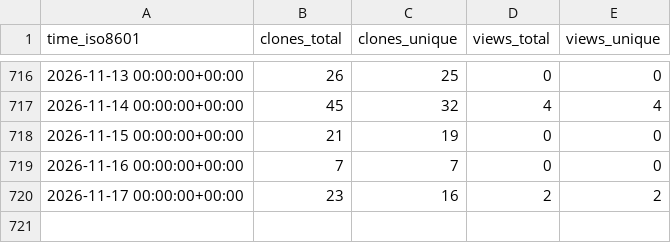
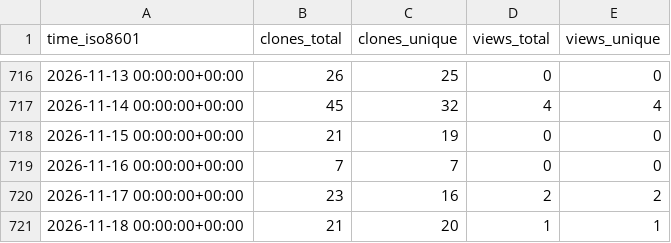
Before and after one commit to cubicleguy/ess_imu_driver2, a CSV file: cubicleguy/ess_imu_driver2/ghrs-data/views_clones_aggregate.csv, drawn as a sheet; only a part is shown, gaps mark what is left out; the diff names each change by its address in the sheet, - before the commit and + after, or states it on an @@ line.

```diff
--- a/cubicleguy/ess_imu_driver2/ghrs-data/views_clones_aggregate.csv
+++ b/cubicleguy/ess_imu_driver2/ghrs-data/views_clones_aggregate.csv
+row 721: 2026-11-18 00:00:00+00:00 | 21 | 20 | 1 | 1
```
Also changed, not shown: 1 other file.
